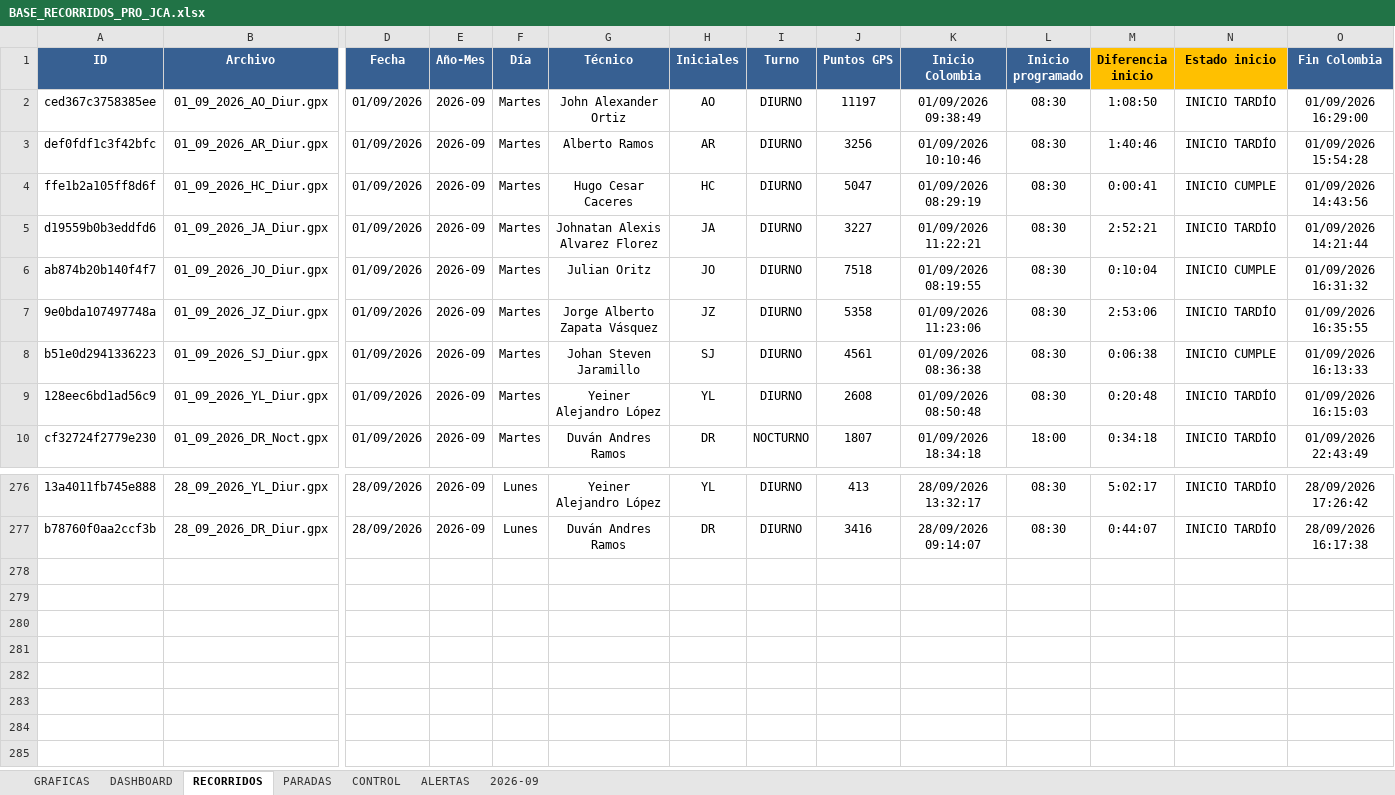
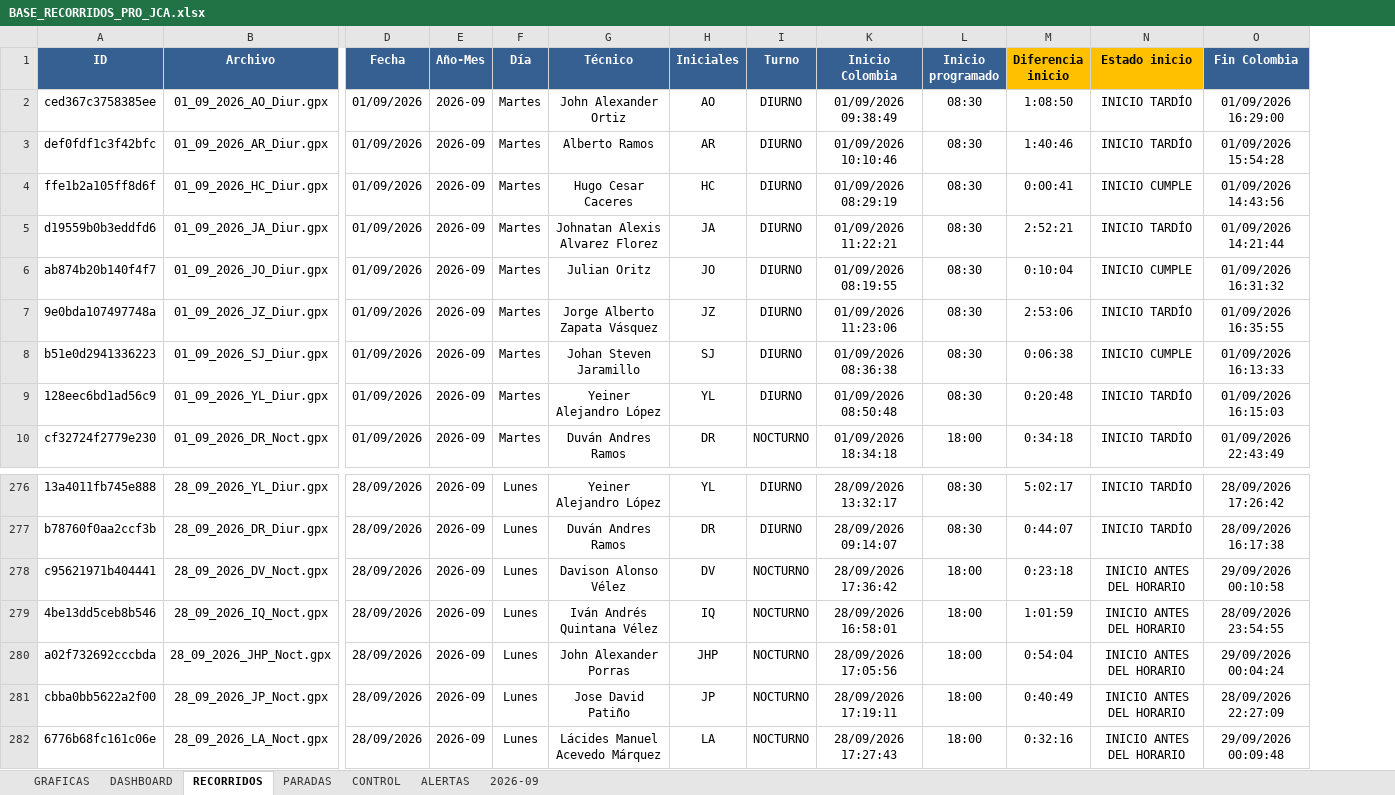
Before and after one commit to juanvelnec-interventoria/SISTEMA-PRO-V2-6-7-WEB, an Excel workbook: BASE_RECORRIDOS_PRO_JCA.xlsx, sheet RECORRIDOS, drawn as a sheet; only a part is shown, gaps mark what is left out; values as stored, in another font and other column widths than the file's, no borders; conditional formats and table styles not drawn; removed rows and columns are numbered as before the commit, all else as after; rows hold the shown columns only; the diff names each change by its address in the sheet, - before the commit and + after, or states it on an @@ line.

```diff
--- a/BASE_RECORRIDOS_PRO_JCA.xlsx (sheet RECORRIDOS)
+++ b/BASE_RECORRIDOS_PRO_JCA.xlsx (sheet RECORRIDOS)
@@ column J (Puntos GPS) hidden, rows 2-10: 11197 | 3256 | 5047 | 3227 | 7518 | 5358 | 4561 | 2608 | 1807; rows 276-277: 413 | 3416 @@
+row 278: c95621971b404441 | 28_09_2026_DV_Noct.gpx | 28/09/2026 | 2026-09 | Lunes | Davison Alonso Vélez | DV | NOCTURNO | 28/09/2026 17:36:42 | 18:00 | 0:23:18 | INICIO ANTES DEL HORARIO | 29/09/2026 00:10:58
+row 279: 4be13dd5ceb8b546 | 28_09_2026_IQ_Noct.gpx | 28/09/2026 | 2026-09 | Lunes | Iván Andrés Quintana Vélez | IQ | NOCTURNO | 28/09/2026 16:58:01 | 18:00 | 1:01:59 | INICIO ANTES DEL HORARIO | 28/09/2026 23:54:55
+row 280: a02f732692cccbda | 28_09_2026_JHP_Noct.gpx | 28/09/2026 | 2026-09 | Lunes | John Alexander Porras | JHP | NOCTURNO | 28/09/2026 17:05:56 | 18:00 | 0:54:04 | INICIO ANTES DEL HORARIO | 29/09/2026 00:04:24
+row 281: cbba0bb5622a2f00 | 28_09_2026_JP_Noct.gpx | 28/09/2026 | 2026-09 | Lunes | Jose David Patiño | JP | NOCTURNO | 28/09/2026 17:19:11 | 18:00 | 0:40:49 | INICIO ANTES DEL HORARIO | 28/09/2026 22:27:09
+row 282: 6776b68fc161c06e | 28_09_2026_LA_Noct.gpx | 28/09/2026 | 2026-09 | Lunes | Lácides Manuel Acevedo Márquez | LA | NOCTURNO | 28/09/2026 17:27:43 | 18:00 | 0:32:16 | INICIO ANTES DEL HORARIO | 29/09/2026 00:09:48
```
Also changed, not shown: hidden cells, 1 other file.
